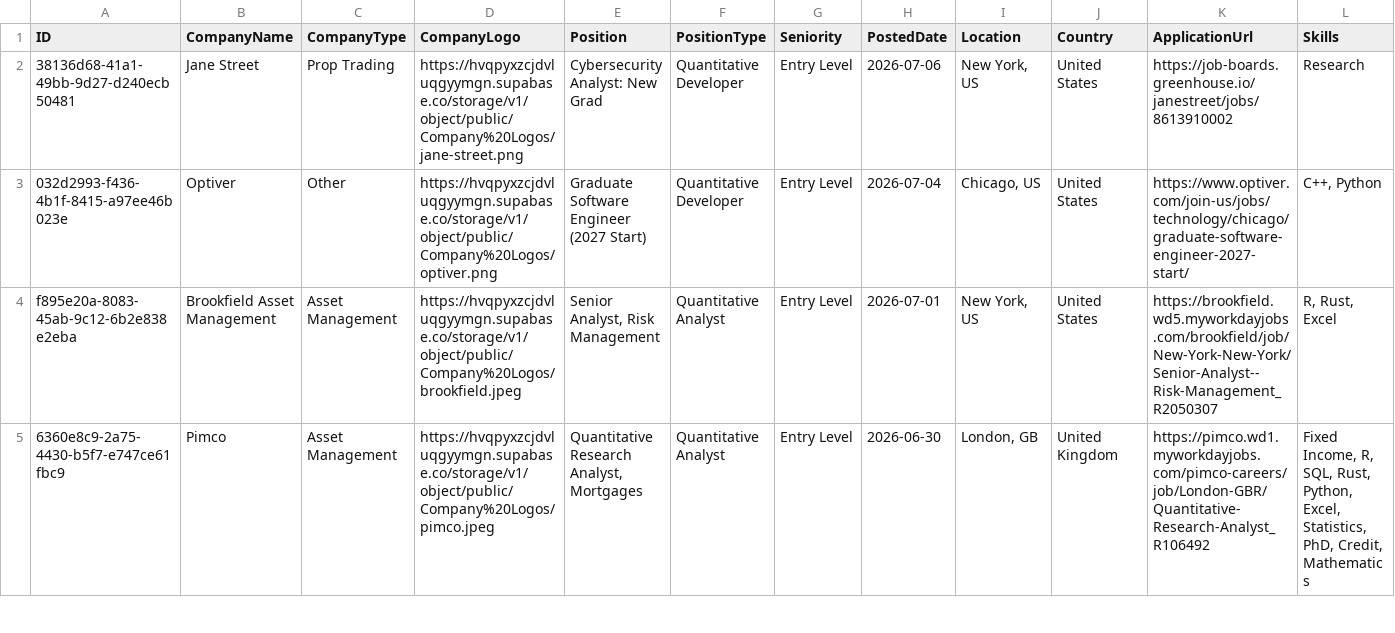
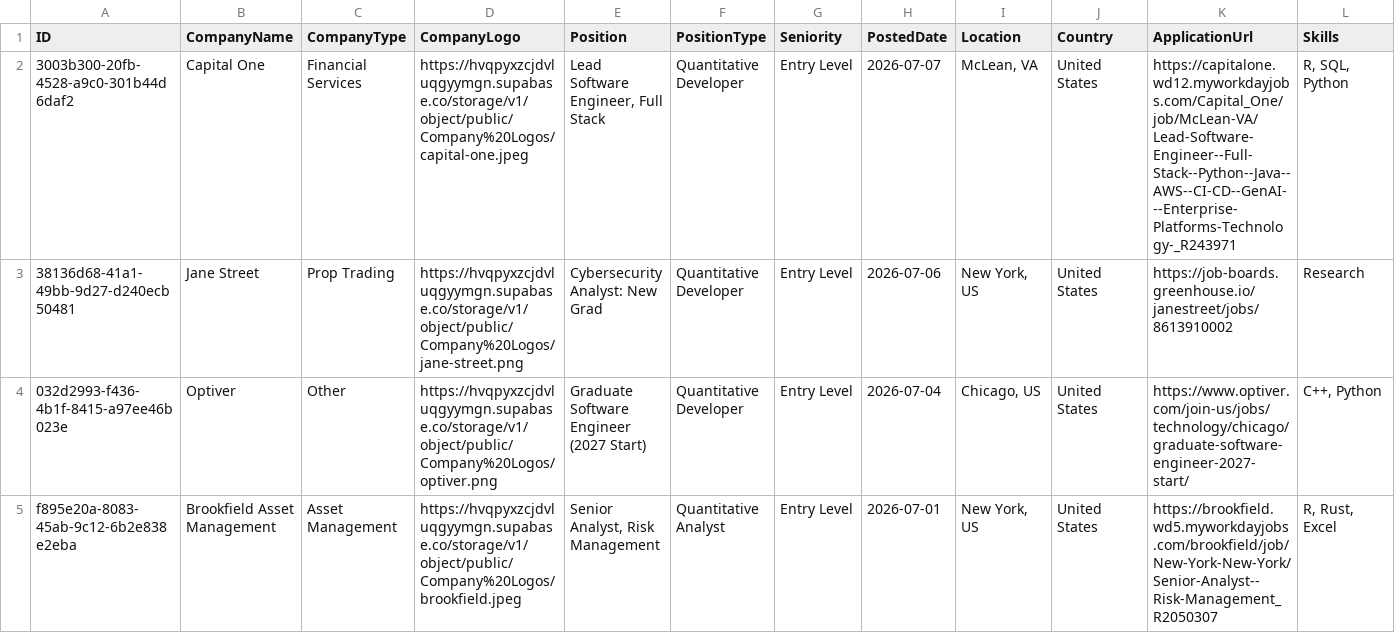
Before and after one commit to ibrahimmudassar/AutoOpenQuant, a CSV file: data.csv, drawn as a sheet; only a part is shown; the shorter side is filled out with more unchanged rows; rows hold the shown columns only; the diff names each change by its address in the sheet, - before the commit and + after, or states it on an @@ line.

Commit message:
GitHub Actions Bot

```diff
--- a/data.csv
+++ b/data.csv
+row 2: 3003b300-20fb-4528-a9c0-301b44d6daf2 | Capital One | Financial Services | https://hvqpyxzcjdvluqgyymgn.supabase.co/storage/v1/object/public/Company%20Logos/capital-one.jpeg | Lead Software Engineer, Full Stack | Quantitative Developer | Entry Level | 2026-07-07 | McLean, VA | United States | https://capitalone.wd12.myworkdayjobs.com/Capital_One/job/McLean-VA/Lead-Software-Engineer--Full-Stack--Python--Java--AWS--CI-CD--GenAI---Enterprise-Platforms-Technology-_R243971 | R, SQL, Python
```
